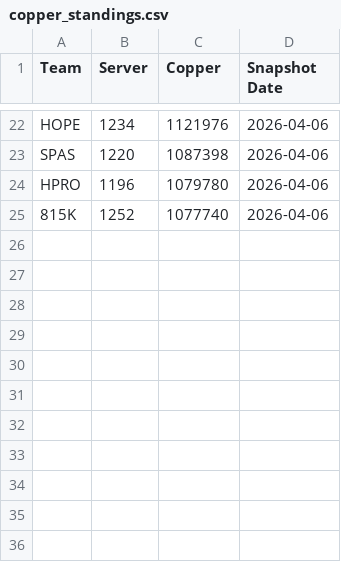
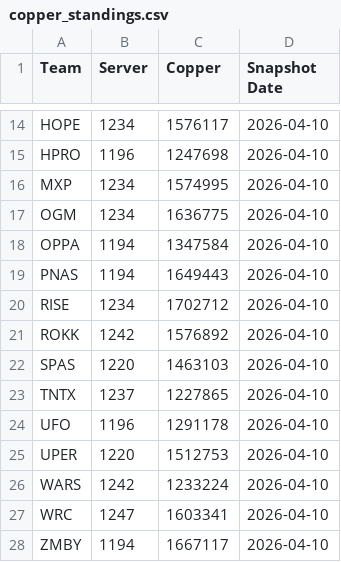
Before and after one commit to shiznizzzle6-glitch/copper-wars, a CSV file: copper_standings.csv, drawn as a sheet; only a part is shown, gaps mark what is left out; removed rows and columns are numbered as before the commit, all else as after; the diff covers the shown part only; the diff names each change by its address in the sheet, - before the commit and + after, or states it on an @@ line.

Commit message:
Add files via upload

```diff
--- a/copper_standings.csv
+++ b/copper_standings.csv
-C14 (Copper): 1121976
+C14 (Copper): 1576117
-D14 (Snapshot Date): 2026-04-06
+D14 (Snapshot Date): 2026-04-10
-row 23: SPAS | 1220 | 1087398 | 2026-04-06
-C15 (Copper): 1079780
+C15 (Copper): 1247698
-D15 (Snapshot Date): 2026-04-06
+D15 (Snapshot Date): 2026-04-10
-row 25: 815K | 1252 | 1077740 | 2026-04-06
+row 16: MXP | 1234 | 1574995 | 2026-04-10
+row 17: OGM | 1234 | 1636775 | 2026-04-10
+row 18: OPPA | 1194 | 1347584 | 2026-04-10
+row 19: PNAS | 1194 | 1649443 | 2026-04-10
+row 20: RISE | 1234 | 1702712 | 2026-04-10
+row 21: ROKK | 1242 | 1576892 | 2026-04-10
+row 22: SPAS | 1220 | 1463103 | 2026-04-10
+row 23: TNTX | 1237 | 1227865 | 2026-04-10
+row 24: UFO | 1196 | 1291178 | 2026-04-10
+row 25: UPER | 1220 | 1512753 | 2026-04-10
+row 26: WARS | 1242 | 1233224 | 2026-04-10
+row 27: WRC | 1247 | 1603341 | 2026-04-10
+row 28: ZMBY | 1194 | 1667117 | 2026-04-10
```
Also changed, not shown: 7 added rows, 15 removed rows and 10 edited cells elsewhere in this file.
